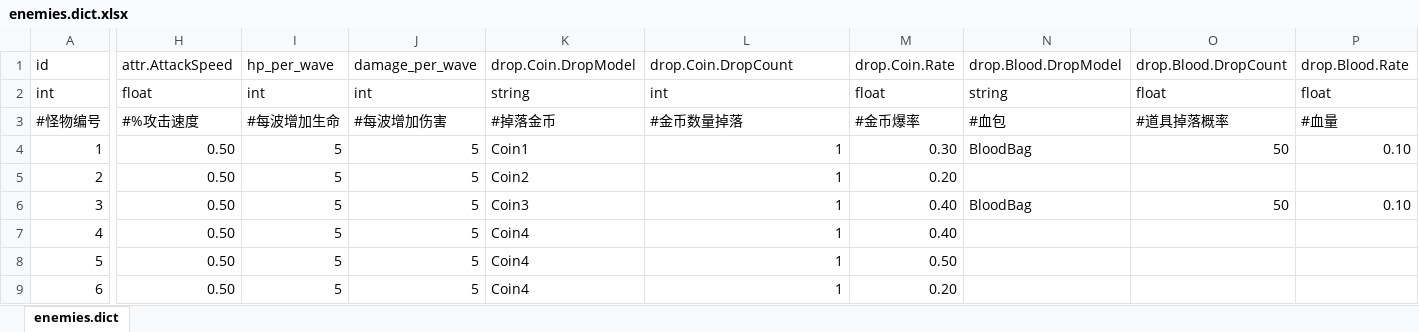
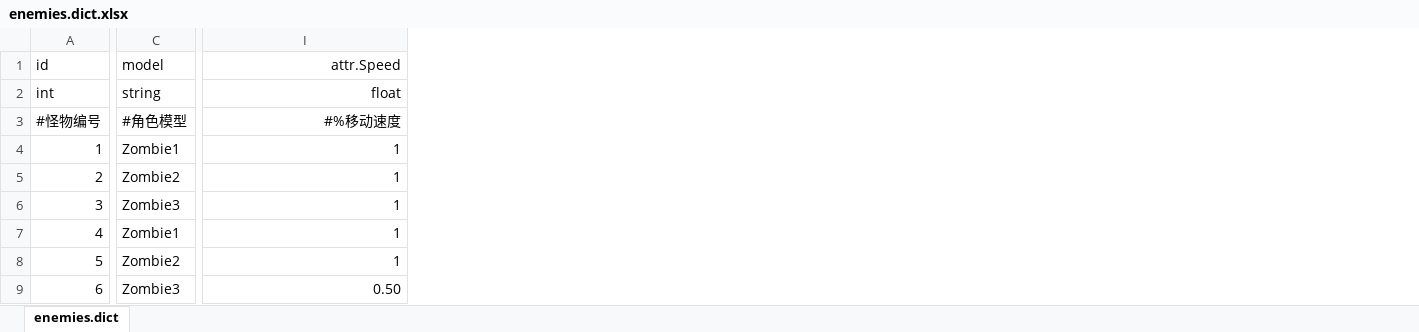
Before and after one commit to rogerhehe/SlotTools, an Excel workbook: csv/enemies.dict.xlsx, sheet enemies.dict, drawn as a sheet; only a part is shown, gaps mark what is left out; values as stored, in another font and other column widths than the file's, no borders; removed rows and columns are numbered as before the commit, all else as after; the diff covers the shown part only; the diff names each change by its address in the sheet, - before the commit and + after, or states it on an @@ line.

```diff
--- a/csv/enemies.dict.xlsx (sheet enemies.dict)
+++ b/csv/enemies.dict.xlsx (sheet enemies.dict)
+column C (model), rows 2-9: string | #角色模型 | Zombie1 | Zombie2 | Zombie3 | Zombie1 | Zombie2 | Zombie3
-column H (attr.AttackSpeed), rows 2-9: float | #%攻击速度 | 0.50 | 0.50 | 0.50 | 0.50 | 0.50 | 0.50
-column I (hp_per_wave), rows 2-9: int | #每波增加生命 | 5 | 5 | 5 | 5 | 5 | 5
-column J (damage_per_wave), rows 2-9: int | #每波增加伤害 | 5 | 5 | 5 | 5 | 5 | 5
-column K (drop.Coin.DropModel), rows 2-9: string | #掉落金币 | Coin1 | Coin2 | Coin3 | Coin4 | Coin4 | Coin4
-column M (drop.Coin.Rate), rows 2-9: float | #金币爆率 | 0.30 | 0.20 | 0.40 | 0.40 | 0.50 | 0.20
-column N (drop.Blood.DropModel), rows 2-6: string | #血包 | BloodBag |  | BloodBag
-column O (drop.Blood.DropCount), rows 2-6: float | #道具掉落概率 | 50 |  | 50
-column P (drop.Blood.Rate), rows 2-6: float | #血量 | 0.10 |  | 0.10
-I1: drop.Coin.DropCount
+I1: attr.Speed
-I1:I3 alignment: left
+I1:I3 alignment: right
-I2 (attr.Speed): int
+I2 (attr.Speed): float
-I3 (attr.Speed): #金币数量掉落
+I3 (attr.Speed): #%移动速度
-I9 (attr.Speed): 1
+I9 (attr.Speed): 0.50
```
Also changed, not shown: 2 added columns, 2 removed columns and 8 edited cells elsewhere in this sheet, csv/heros.dict.xlsx, csv/weapons.dict.xlsx, 5 other files.
